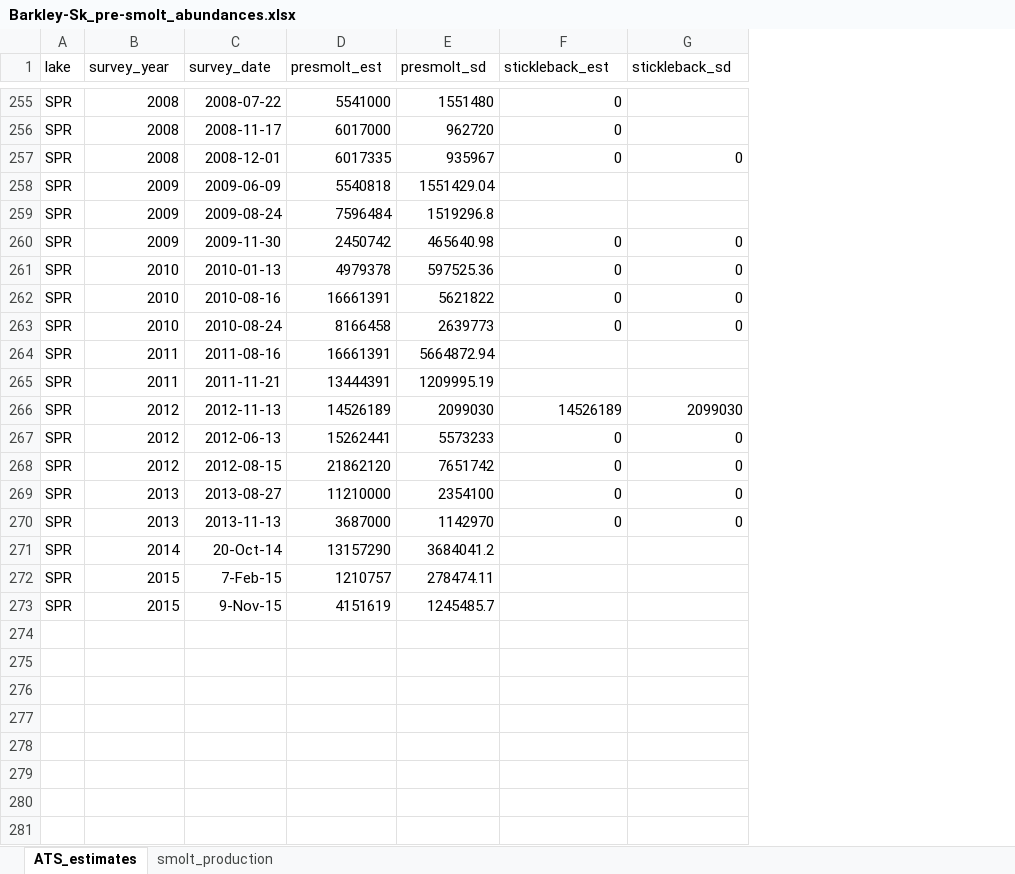
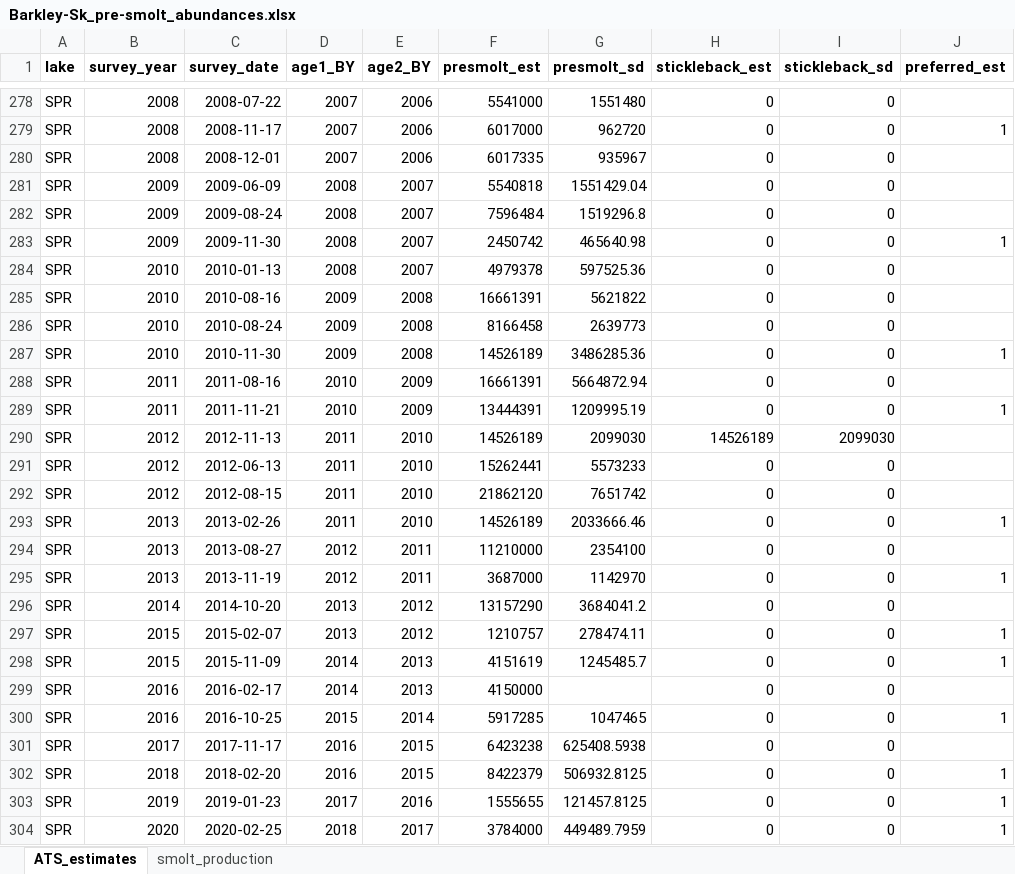
Before and after one commit to SCA-stock-assess/Barkley-Sk-CSAS, an Excel workbook: 1. data/Barkley-Sk_pre-smolt_abundances.xlsx, sheet ATS_estimates, drawn as a sheet; only a part is shown, gaps mark what is left out; values as stored, in another font and other column widths than the file's, no borders; addresses are those after the commit; the diff covers the shown part only; the diff names each change by its address in the sheet, - before the commit and + after, or states it on an @@ line.

Commit message:
update ATS estimates

```diff
--- a/1. data/Barkley-Sk_pre-smolt_abundances.xlsx (sheet ATS_estimates)
+++ b/1. data/Barkley-Sk_pre-smolt_abundances.xlsx (sheet ATS_estimates)
+column D (age1_BY), rows 278-286: 2007 | 2007 | 2007 | 2008 | 2008 | 2008 | 2008 | 2009 | 2009; rows 288-292: 2010 | 2010 | 2011 | 2011 | 2011; rows 294-298: 2012 | 2012 | 2013 | 2013 | 2014
+column E (age2_BY), rows 278-286: 2006 | 2006 | 2006 | 2007 | 2007 | 2007 | 2007 | 2008 | 2008; rows 288-292: 2009 | 2009 | 2010 | 2010 | 2010; rows 294-298: 2011 | 2011 | 2012 | 2012 | 2013
+column J (preferred_est), rows 279-283: 1 |  |  |  | 1; row 289: 1; rows 295-298: 1 |  | 1 | 1
-A1:C1 bold: off
+A1:C1 bold: on
-F1:I1 bold: off
+F1:I1 bold: on
-I278:I279 (stickleback_sd): (empty)
+I278:I279 (stickleback_sd): 0
-H281:H282 (stickleback_est): (empty)
+H281:H282 (stickleback_est): 0
-I281:I282 (stickleback_sd): (empty)
+I281:I282 (stickleback_sd): 0
+row 287: SPR | 2010 | 2010-11-30 | 2009 | 2008 | 14526189 | 3486285.36 | 0 | 0 | 1
-H288:H289 (stickleback_est): (empty)
+H288:H289 (stickleback_est): 0
-I288:I289 (stickleback_sd): (empty)
+I288:I289 (stickleback_sd): 0
+row 293: SPR | 2013 | 2013-02-26 | 2011 | 2010 | 14526189 | 2033666.46 | 0 | 0 | 1
-C295 (survey_date): 2013-11-13
+C295 (survey_date): 2013-11-19
-C296 (survey_date): 20-Oct-14
+C296 (survey_date): 2014-10-20
-H296:H298 (stickleback_est): (empty)
+H296:H298 (stickleback_est): 0
-I296:I298 (stickleback_sd): (empty)
+I296:I298 (stickleback_sd): 0
-C297 (survey_date): 7-Feb-15
+C297 (survey_date): 2015-02-07
-C298 (survey_date): 9-Nov-15
+C298 (survey_date): 2015-11-09
+row 299: SPR | 2016 | 2016-02-17 | 2014 | 2013 | 4150000 |  | 0 | 0
+row 300: SPR | 2016 | 2016-10-25 | 2015 | 2014 | 5917285 | 1047465 | 0 | 0 | 1
+row 301: SPR | 2017 | 2017-11-17 | 2016 | 2015 | 6423238 | 625408.5938 | 0 | 0
+row 302: SPR | 2018 | 2018-02-20 | 2016 | 2015 | 8422379 | 506932.8125 | 0 | 0 | 1
+row 303: SPR | 2019 | 2019-01-23 | 2017 | 2016 | 1555655 | 121457.8125 | 0 | 0 | 1
+row 304: SPR | 2020 | 2020-02-25 | 2018 | 2017 | 3784000 | 449489.7959 | 0 | 0 | 1
```
Also changed, not shown: 38 added rows, 12 removed rows, 1 moved row and 96 edited cells elsewhere in this sheet, formulas that keep their value.
